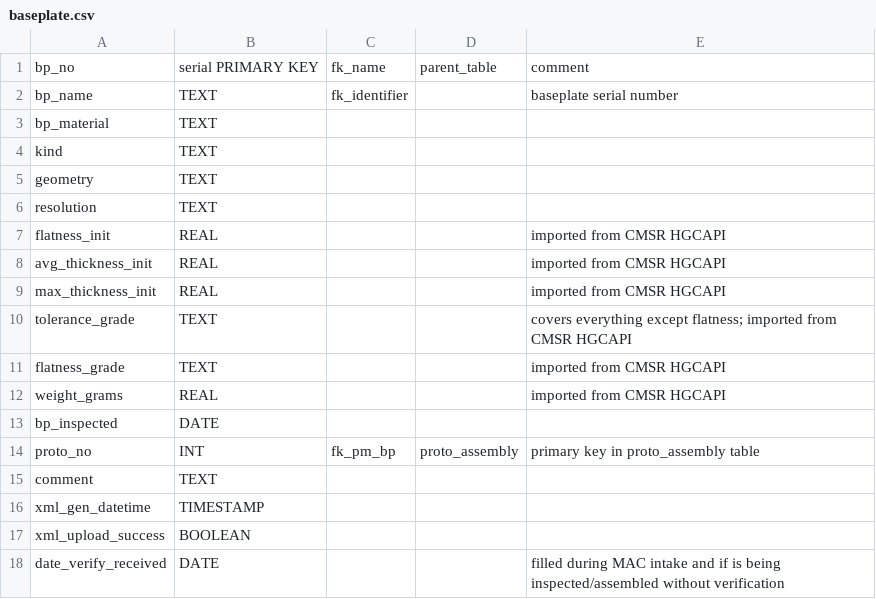
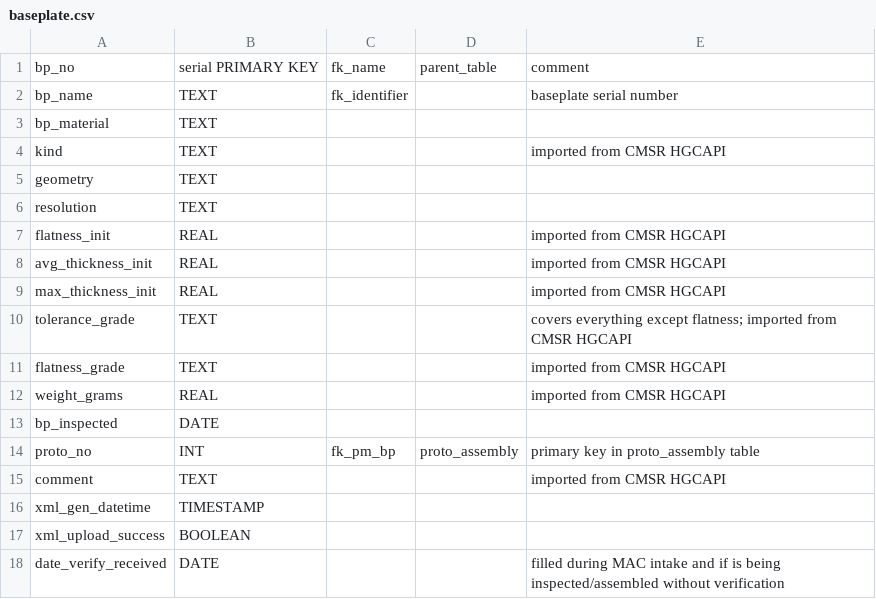
Before and after one commit to cmu-hgc-mac/HGC_DB_postgres, a CSV file: dbase_info/postgres_tables/baseplate.csv, drawn as a sheet.

```diff
--- a/dbase_info/postgres_tables/baseplate.csv
+++ b/dbase_info/postgres_tables/baseplate.csv
@@ -3,3 +3,3 @@ bp_name,TEXT,fk_identifier,,"baseplate serial number"
 bp_material,TEXT,,,
-kind,TEXT,,,
+kind,TEXT,,,"imported from CMSR HGCAPI"
 geometry,TEXT,,,
@@ -14,3 +14,3 @@ bp_inspected,DATE,,,
 proto_no,INT,fk_pm_bp,proto_assembly,"primary key in proto_assembly table"
-comment,TEXT,,,
+comment,TEXT,,,"imported from CMSR HGCAPI"
 xml_gen_datetime,TIMESTAMP,,,
```
Also changed, not shown: dbase_info/postgres_tables/hexaboard.csv, dbase_info/postgres_tables/sensor.csv.
